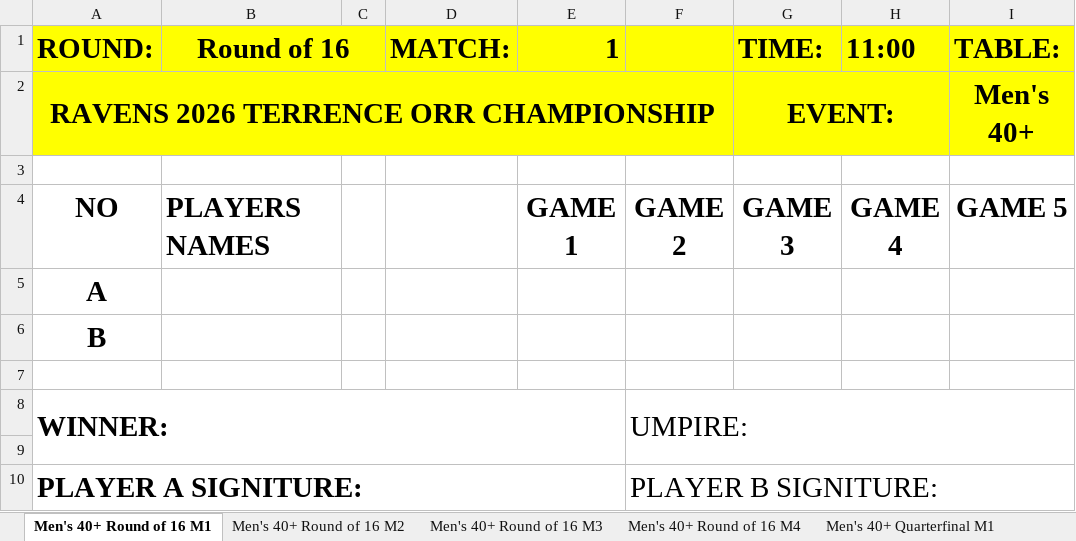
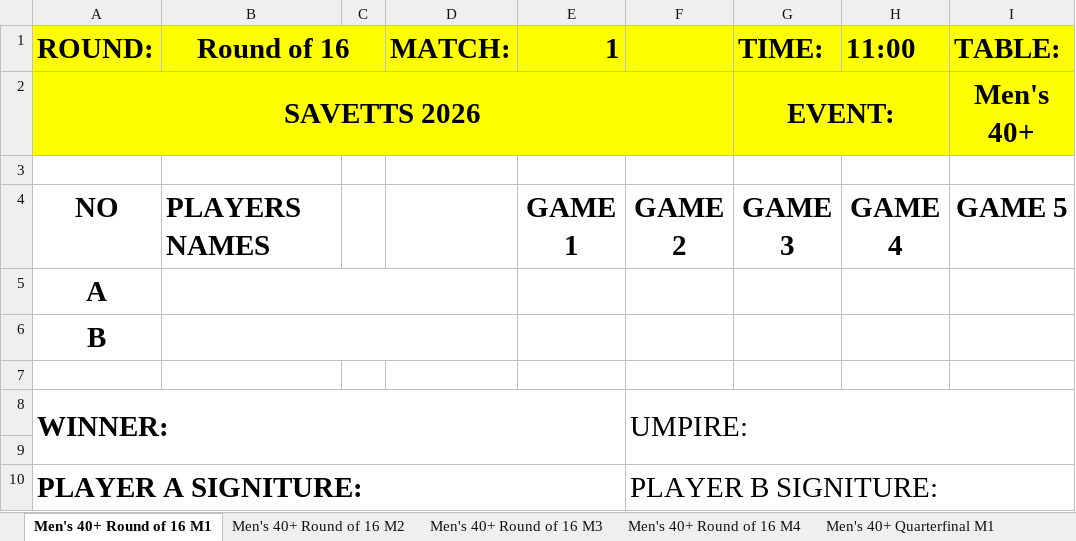
Before and after one commit to JoshuaDuPlooy/tournament-manager, an Excel workbook: Savets 2026/admin/output/Knockout Scorecards.xlsx, sheet Men's 40+ Round of 16 M1, drawn as a sheet; only a part is shown; values as stored, in another font and other column widths than the file's, no borders; the diff names each change by its address in the sheet, - before the commit and + after, or states it on an @@ line.

```diff
--- a/Savets 2026/admin/output/Knockout Scorecards.xlsx (sheet Men's 40+ Round of 16 M1)
+++ b/Savets 2026/admin/output/Knockout Scorecards.xlsx (sheet Men's 40+ Round of 16 M1)
-A2 (ROUND:): RAVENS 2026 TERRENCE ORR CHAMPIONSHIP
+A2 (ROUND:): SAVETTS 2026
+B5:D5 merged
+B6:D6 merged
```
Also changed, not shown: sheet Men's 40+ Round of 16 M2, sheet Men's 40+ Round of 16 M3, sheet Men's 40+ Round of 16 M4, sheet Men's 40+ Quarterfinal M1, sheet Men's 50+ Round of 16 M1, sheet Men's 40+ Semifinal M1, 34 more sheets, other sheet tabs, Savets 2026/admin/output/Group Scorecards.xlsx, 7 other files.
